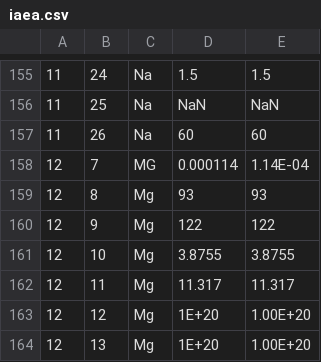
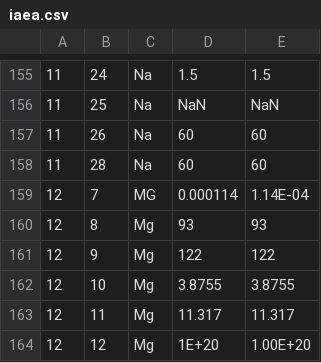
Before and after one commit to calemhoffman/inflight, a CSV file: rates_chart/iaea.csv, drawn as a sheet; only a part is shown, gaps mark what is left out; the shorter side is filled out with more unchanged rows; the diff names each change by its address in the sheet, - before the commit and + after, or states it on an @@ line.

Commit message:
Update iaea.csv

```diff
--- a/rates_chart/iaea.csv
+++ b/rates_chart/iaea.csv
+row 158: 11 | 28 | Na | 60 | 60
```
